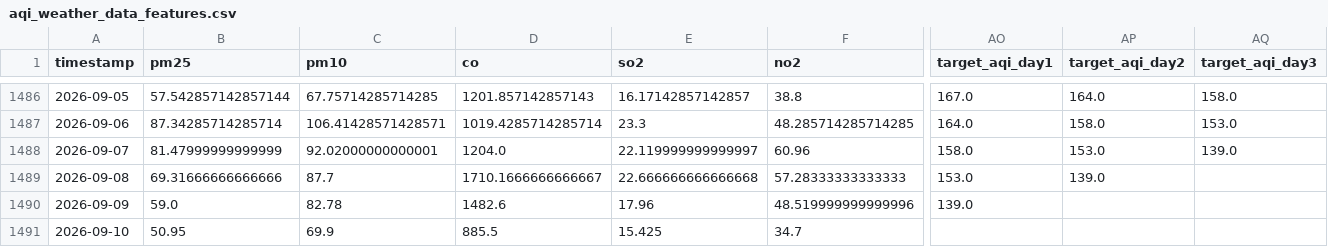
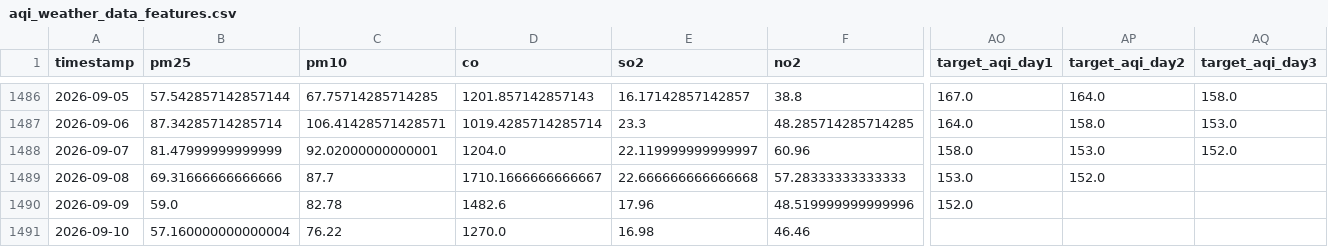
Before and after one commit to zaidzia46/AQI-Predictor, a CSV file: data/processed/aqi_weather_data_features.csv, drawn as a sheet; only a part is shown, gaps mark what is left out; the diff covers the shown part only; the diff names each change by its address in the sheet, - before the commit and + after, or states it on an @@ line.

```diff
--- a/data/processed/aqi_weather_data_features.csv
+++ b/data/processed/aqi_weather_data_features.csv
-AQ1488 (target_aqi_day3): 139.0
+AQ1488 (target_aqi_day3): 152.0
-AP1489 (target_aqi_day2): 139.0
+AP1489 (target_aqi_day2): 152.0
-AO1490 (target_aqi_day1): 139.0
+AO1490 (target_aqi_day1): 152.0
-B1491 (pm25): 50.95
+B1491 (pm25): 57.160000000000004
-C1491 (pm10): 69.9
+C1491 (pm10): 76.22
-D1491 (co): 885.5
+D1491 (co): 1270.0
-E1491 (so2): 15.425
+E1491 (so2): 16.98
-F1491 (no2): 34.7
+F1491 (no2): 46.46
```
Also changed, not shown: 21 edited cells elsewhere in this file, data/processed/aqi_weather_data_train.csv, data/processed/latest_features.csv, 3 other files.
